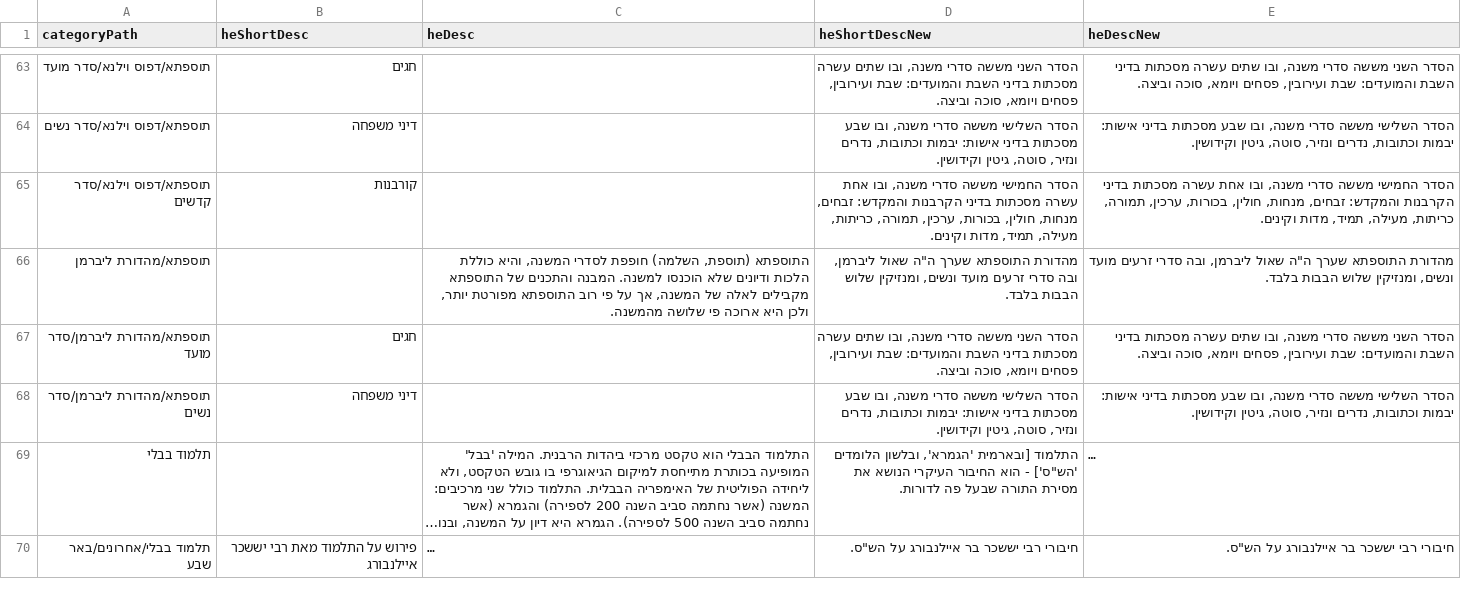
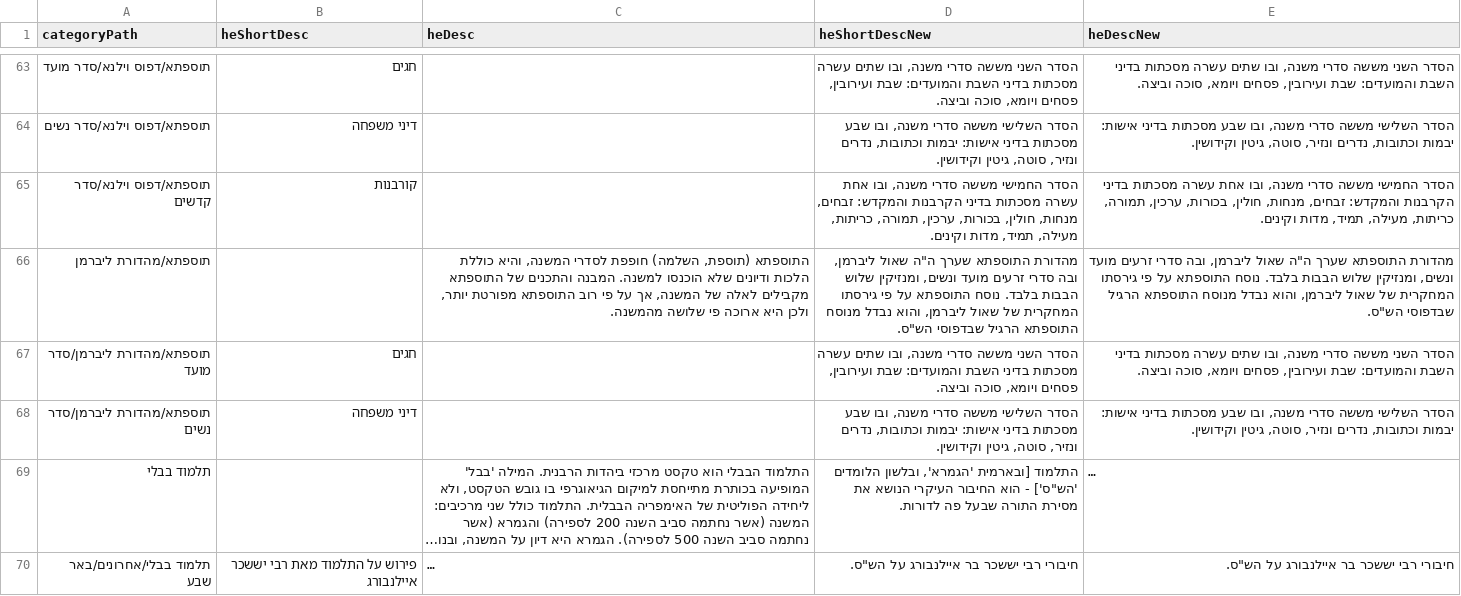
Before and after one commit to Otzaria/otzaria-library, a CSV file: ForDB/sefaria_category_changes.csv, drawn as a sheet; only a part is shown, gaps mark what is left out; long unchanged cells end in …; the diff covers the shown part only; the diff names each change by its address in the sheet, - before the commit and + after, or states it on an @@ line.

Commit message:
עדכון נוסח התיאורים ל-5 מדפים (heShortDescNew, heDescNew ב-sefaria_category_changes.csv)

```diff
--- a/ForDB/sefaria_category_changes.csv
+++ b/ForDB/sefaria_category_changes.csv
-D66 (heShortDescNew): …הבבות בלבד.
+D66 (heShortDescNew): …הבבות בלבד. נוסח התוספתא על פי גירסתו המחקרית של שאול ליברמן, והוא נבדל מנוסח התוספתא הרגיל שבדפוסי הש"ס.
-E66 (heDescNew): …הבבות בלבד.
+E66 (heDescNew): …הבבות בלבד. נוסח התוספתא על פי גירסתו המחקרית של שאול ליברמן, והוא נבדל מנוסח התוספתא הרגיל שבדפוסי הש"ס.
```
Also changed, not shown: 7 edited cells elsewhere in this file.
